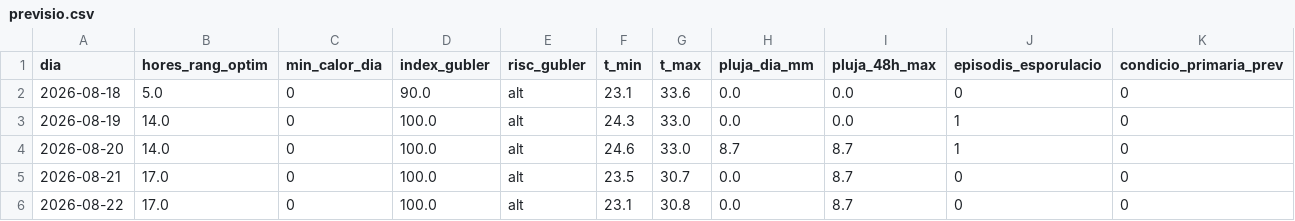
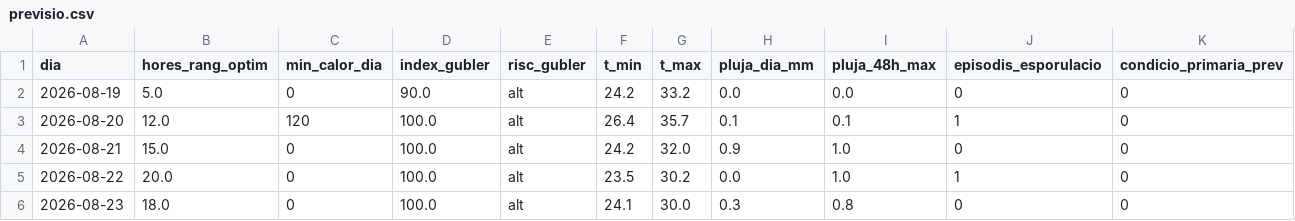
Before and after one commit to toninadalmas-tech/datos-vid-son-nadal, a CSV file: data/previsio.csv, drawn as a sheet.

```diff
--- a/data/previsio.csv
+++ b/data/previsio.csv
@@ -1,6 +1,6 @@
 dia,hores_rang_optim,min_calor_dia,index_gubler,risc_gubler,t_min,t_max,pluja_dia_mm,pluja_48h_max,episodis_esporulacio,condicio_primaria_prev
-2026-08-18,5.0,0,90.0,alt,23.1,33.6,0.0,0.0,0,0
-2026-08-19,14.0,0,100.0,alt,24.3,33.0,0.0,0.0,1,0
-2026-08-20,14.0,0,100.0,alt,24.6,33.0,8.7,8.7,1,0
-2026-08-21,17.0,0,100.0,alt,23.5,30.7,0.0,8.7,0,0
-2026-08-22,17.0,0,100.0,alt,23.1,30.8,0.0,8.7,0,0
+2026-08-19,5.0,0,90.0,alt,24.2,33.2,0.0,0.0,0,0
+2026-08-20,12.0,120,100.0,alt,26.4,35.7,0.1,0.1,1,0
+2026-08-21,15.0,0,100.0,alt,24.2,32.0,0.9,1.0,0,0
+2026-08-22,20.0,0,100.0,alt,23.5,30.2,0.0,1.0,1,0
+2026-08-23,18.0,0,100.0,alt,24.1,30.0,0.3,0.8,0,0
```
Also changed, not shown: data/historial.csv, 7 other files.
